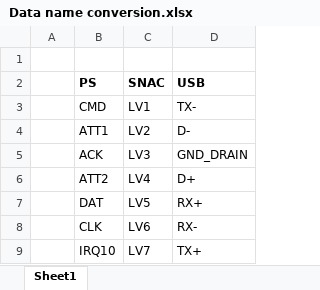
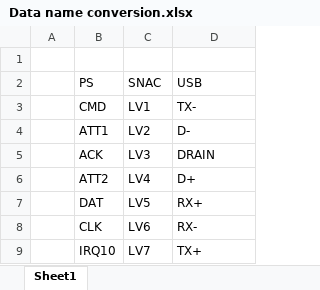
Before and after one commit to PennyLekas/SuperStation-one-SNAC, an Excel workbook: Reference material/Data name conversion.xlsx, sheet Sheet1, drawn as a sheet; values as stored, in another font and other column widths than the file's, no borders; the diff names each change by its address in the sheet, - before the commit and + after, or states it on an @@ line.

```diff
--- a/Reference material/Data name conversion.xlsx (sheet Sheet1)
+++ b/Reference material/Data name conversion.xlsx (sheet Sheet1)
-B2:D2 bold: on
+B2:D2 bold: off
-D5 (USB): GND_DRAIN
+D5 (USB): DRAIN
```
Also changed, not shown: 6 other files.
